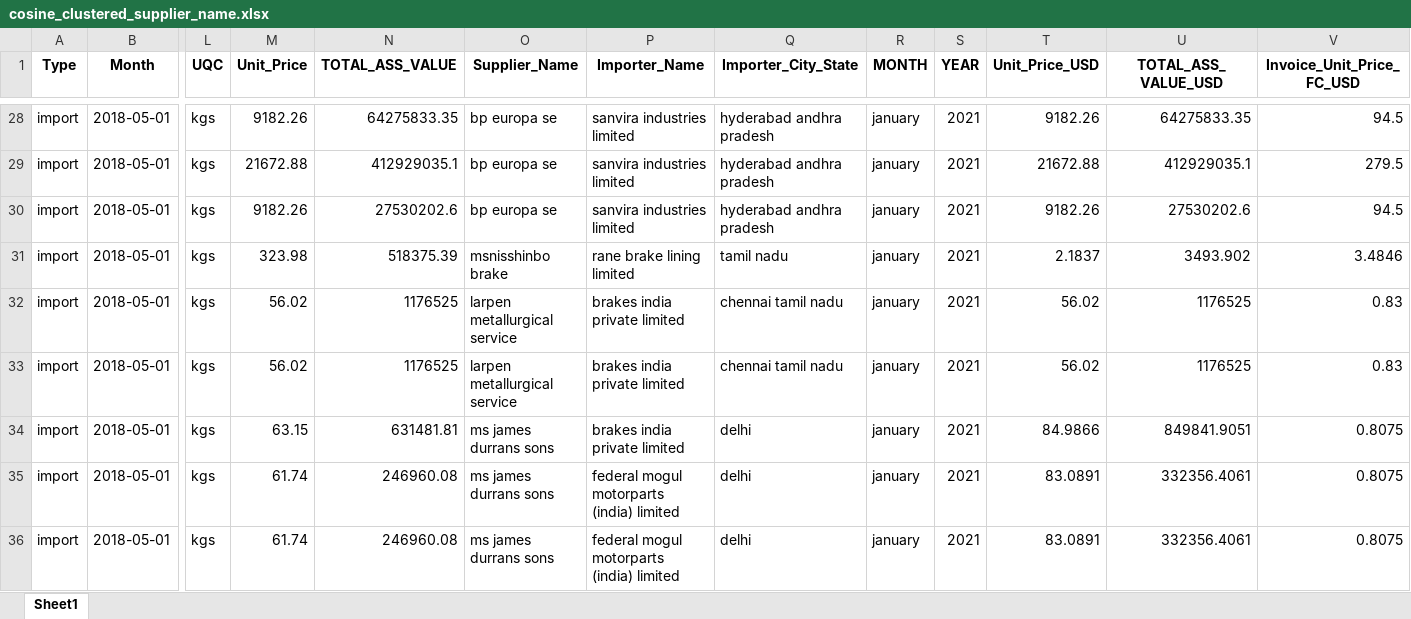
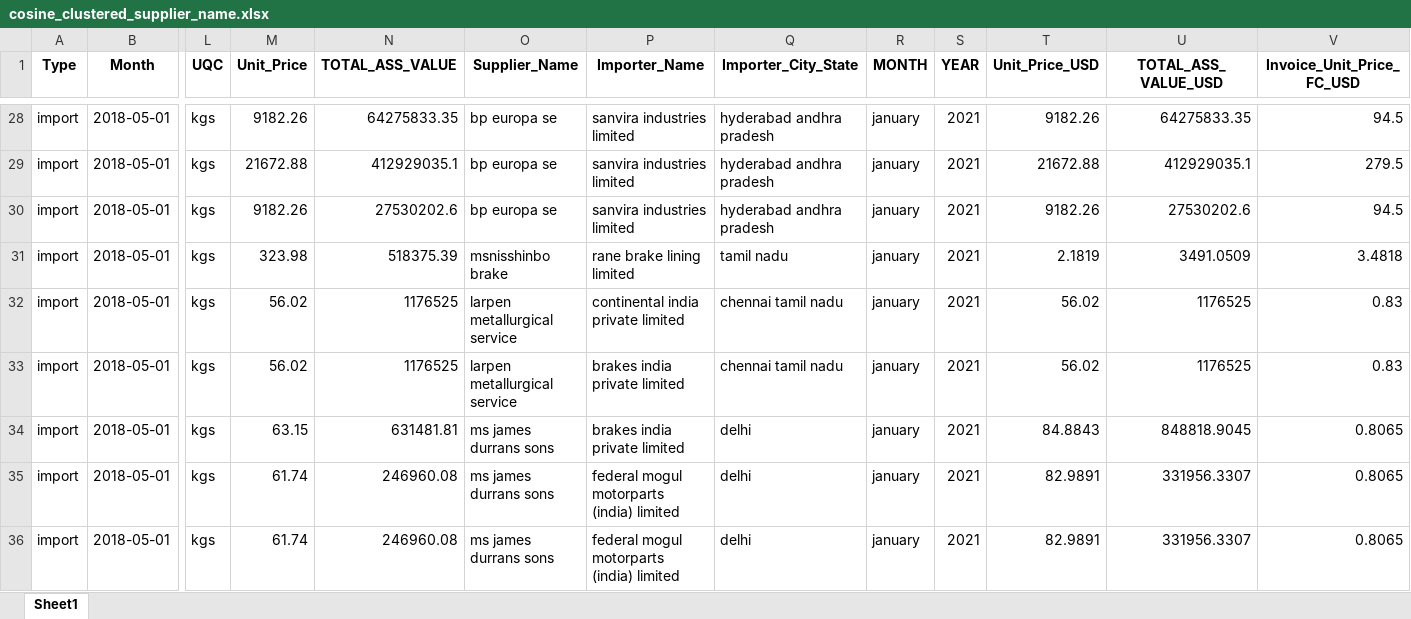
Before and after one commit to saun09/clean-excel, an Excel workbook: backend/uploads/cosine_clustered_supplier_name.xlsx, sheet Sheet1, drawn as a sheet; only a part is shown, gaps mark what is left out; values as stored, in another font and other column widths than the file's, no borders; removed rows and columns are numbered as before the commit, all else as after; rows hold the shown columns only; the diff covers the shown part only; the diff names each change by its address in the sheet, - before the commit and + after, or states it on an @@ line.

```diff
--- a/backend/uploads/cosine_clustered_supplier_name.xlsx (sheet Sheet1)
+++ b/backend/uploads/cosine_clustered_supplier_name.xlsx (sheet Sheet1)
-T31 (Unit_Price_USD): 2.1837
+T31 (Unit_Price_USD): 2.1819
-U31 (TOTAL_ASS_VALUE_USD): 3493.902
+U31 (TOTAL_ASS_VALUE_USD): 3491.0509
-V31 (Invoice_Unit_Price_FC_USD): 3.4846
+V31 (Invoice_Unit_Price_FC_USD): 3.4818
+row 32: import | 2018-05-01 | kgs | 56.02 | 1176525 | larpen metallurgical service | continental india private limited | chennai tamil nadu | january | 2021 | 56.02 | 1176525 | 0.83
-row 33: import | 2018-05-01 | kgs | 56.02 | 1176525 | larpen metallurgical service | brakes india private limited | chennai tamil nadu | january | 2021 | 56.02 | 1176525 | 0.83
-T34 (Unit_Price_USD): 84.9866
+T34 (Unit_Price_USD): 84.8843
-U34 (TOTAL_ASS_VALUE_USD): 849841.9051
+U34 (TOTAL_ASS_VALUE_USD): 848818.9045
-V34:V36 (Invoice_Unit_Price_FC_USD): 0.8075
+V34:V36 (Invoice_Unit_Price_FC_USD): 0.8065
-T35:T36 (Unit_Price_USD): 83.0891
+T35:T36 (Unit_Price_USD): 82.9891
-U35:U36 (TOTAL_ASS_VALUE_USD): 332356.4061
+U35:U36 (TOTAL_ASS_VALUE_USD): 331956.3307
```
Also changed, not shown: 23 edited cells and cell formats elsewhere in this sheet, backend/uploads/cosine_clustered_importer_name.xlsx, backend/uploads/cosine_clustered_item_description.xlsx, 43 other files.
